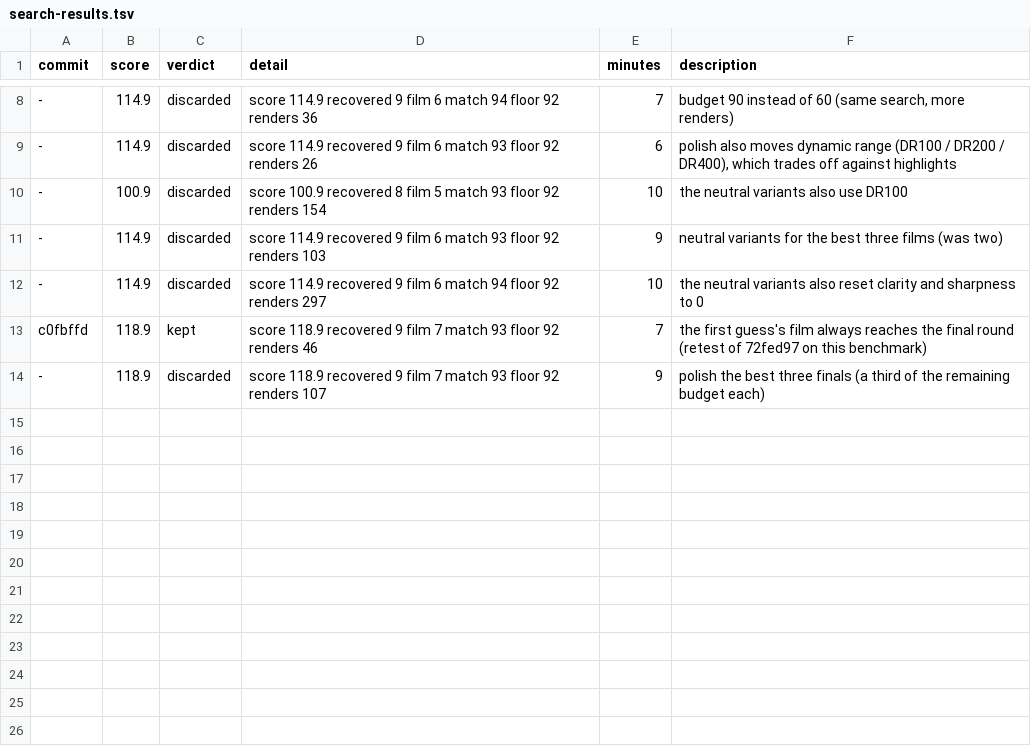
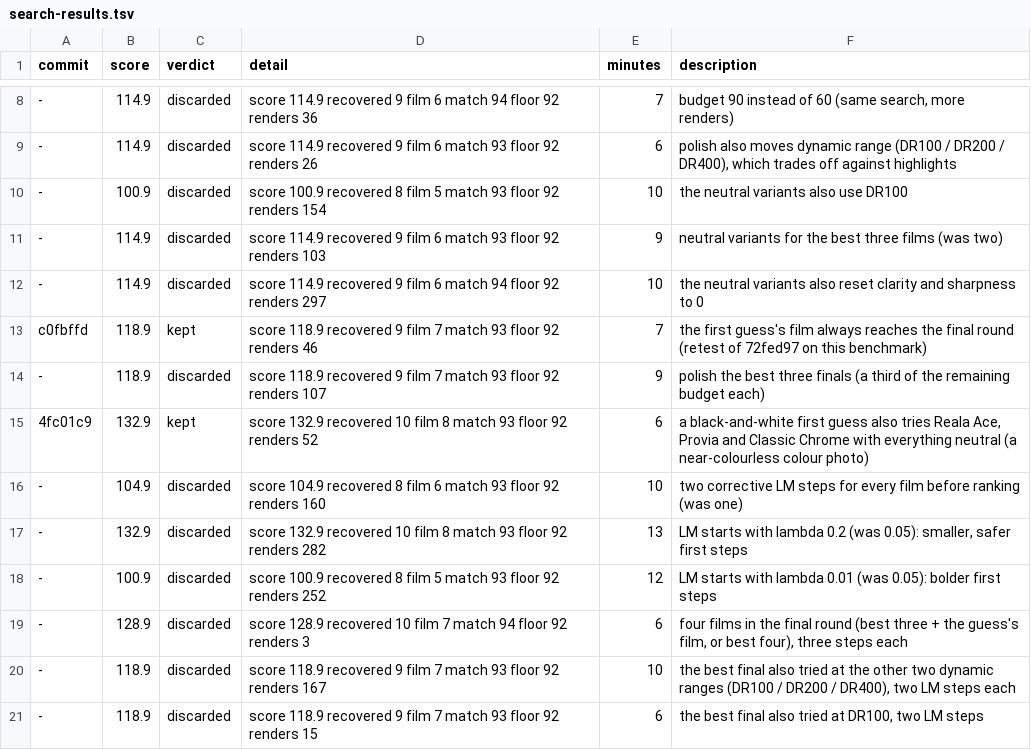
Before and after one commit to vekaev/fuji-recipes, a TSV file: research/search-results.tsv, drawn as a sheet; only a part is shown, gaps mark what is left out; the diff names each change by its address in the sheet, - before the commit and + after, or states it on an @@ line.

```diff
--- a/research/search-results.tsv
+++ b/research/search-results.tsv
+row 15: 4fc01c9 | 132.9 | kept | score 132.9 recovered 10 film 8 match 93 floor 92 renders 52 | 6 | a black-and-white first guess also tries Reala Ace, Provia and Classic Chrome with everything neutral (a near-colourless colour photo)
+row 16: - | 104.9 | discarded | score 104.9 recovered 8 film 6 match 93 floor 92 renders 160 | 10 | two corrective LM steps for every film before ranking (was one)
+row 17: - | 132.9 | discarded | score 132.9 recovered 10 film 8 match 93 floor 92 renders 282 | 13 | LM starts with lambda 0.2 (was 0.05): smaller, safer first steps
+row 18: - | 100.9 | discarded | score 100.9 recovered 8 film 5 match 93 floor 92 renders 252 | 12 | LM starts with lambda 0.01 (was 0.05): bolder first steps
+row 19: - | 128.9 | discarded | score 128.9 recovered 10 film 7 match 94 floor 92 renders 3 | 6 | four films in the final round (best three + the guess's film, or best four), three steps each
+row 20: - | 118.9 | discarded | score 118.9 recovered 9 film 7 match 93 floor 92 renders 167 | 10 | the best final also tried at the other two dynamic ranges (DR100 / DR200 / DR400), two LM steps each
+row 21: - | 118.9 | discarded | score 118.9 recovered 9 film 7 match 93 floor 92 renders 15 | 6 | the best final also tried at DR100, two LM steps
```
